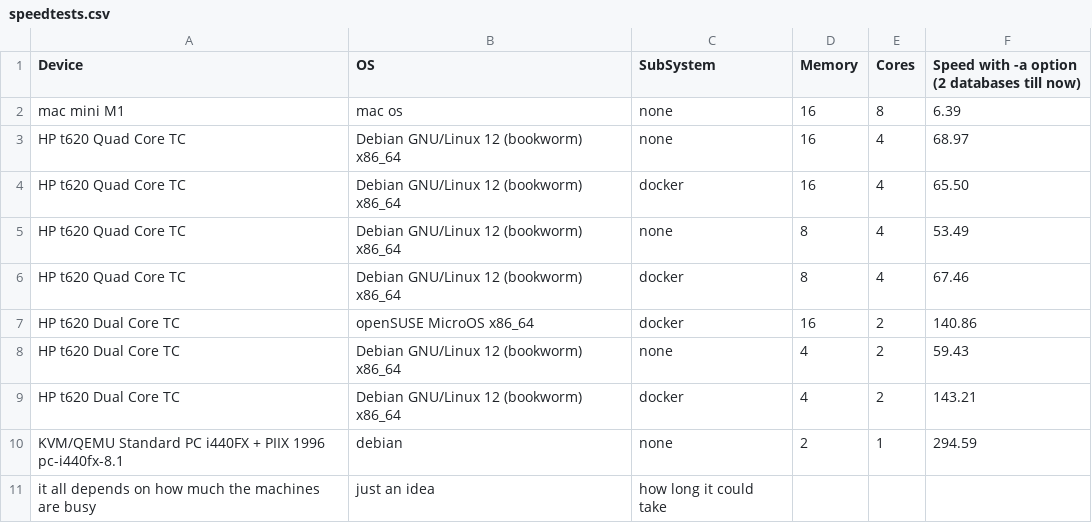
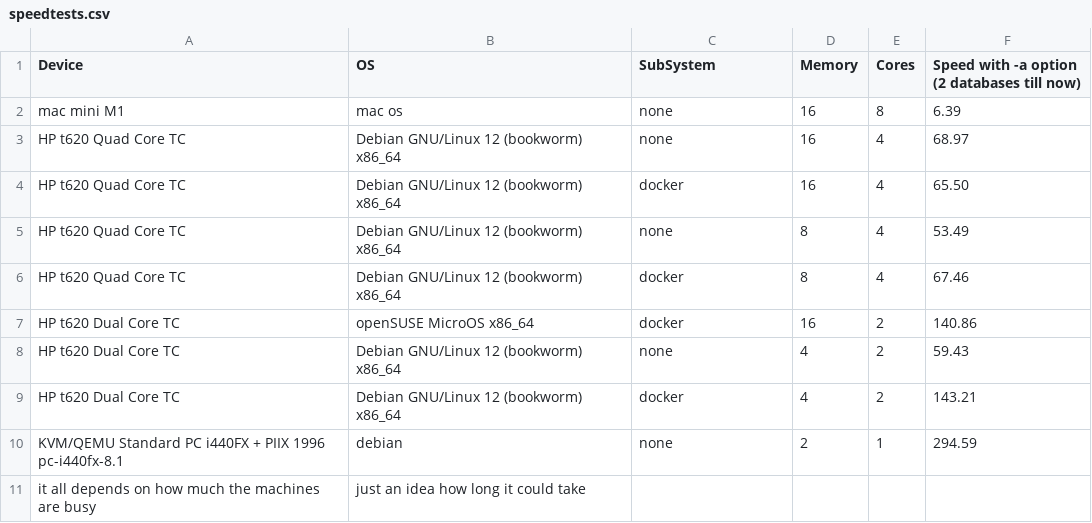
Before and after one commit to DMR-Database/dmr-database-tool, a CSV file: speedtests.csv, drawn as a sheet.

Commit message:
Update speedtests.csv

```diff
--- a/speedtests.csv
+++ b/speedtests.csv
@@ -10,2 +10,2 @@ HP t620 Dual Core TC,Debian GNU/Linux 12 (bookworm) x86_64,docker,4,2,143.21
 KVM/QEMU Standard PC i440FX + PIIX 1996 pc-i440fx-8.1,debian,none,2,1,294.59
-it all depends on how much the machines are busy,just an idea,how long it could take,,,
+it all depends on how much the machines are busy,just an idea how long it could take,,,,
```
